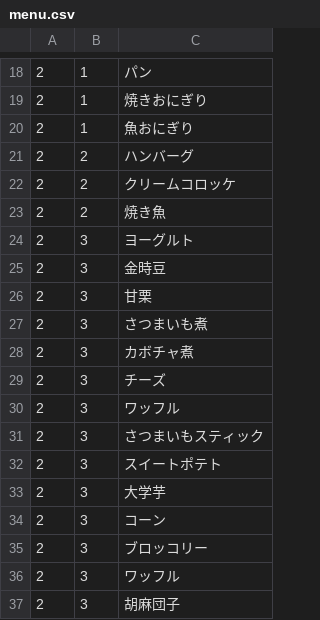
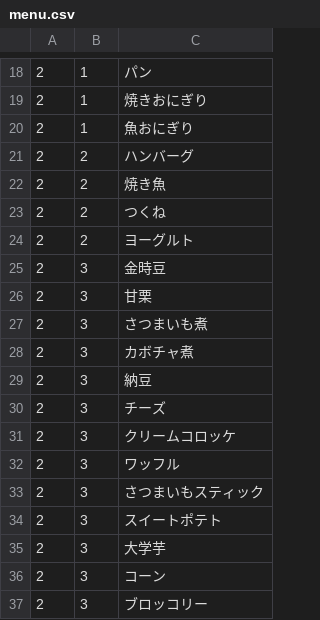
Before and after one commit to fuga4/Complete_meal_menu, a CSV file: menu.csv, drawn as a sheet; only a part is shown, gaps mark what is left out; the shorter side is filled out with more unchanged rows.

Commit message:
menu.csv を更新

```diff
--- a/menu.csv
+++ b/menu.csv
@@ -21,5 +21,5 @@
 2,2,ハンバーグ
-2,2,クリームコロッケ
 2,2,焼き魚
-2,3,ヨーグルト
+2,2,つくね
+2,2,ヨーグルト
 2,3,金時豆
@@ -28,3 +28,5 @@
 2,3,カボチャ煮
+2,3,納豆
 2,3,チーズ
+2,3,クリームコロッケ
 2,3,ワッフル
```
